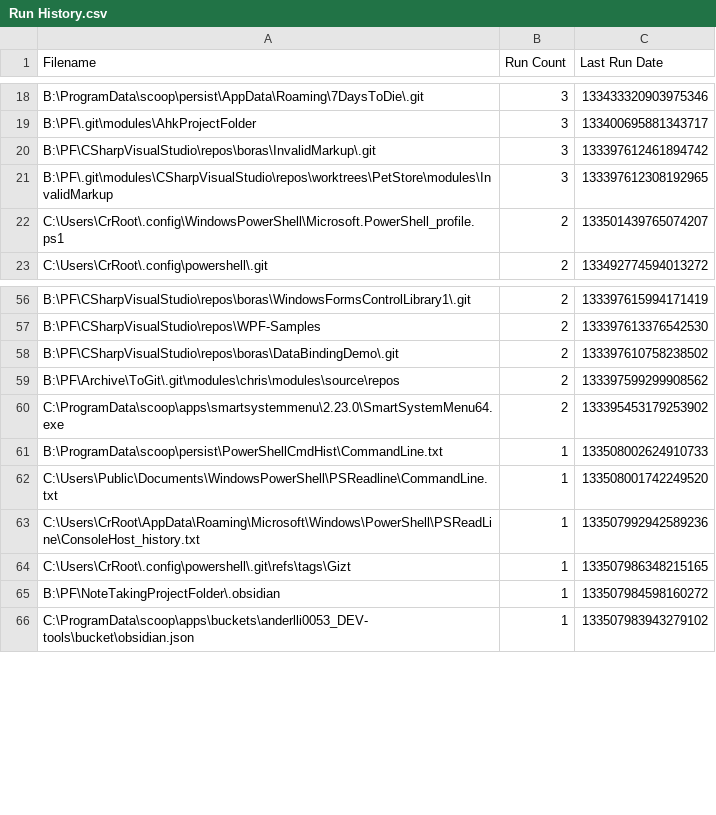
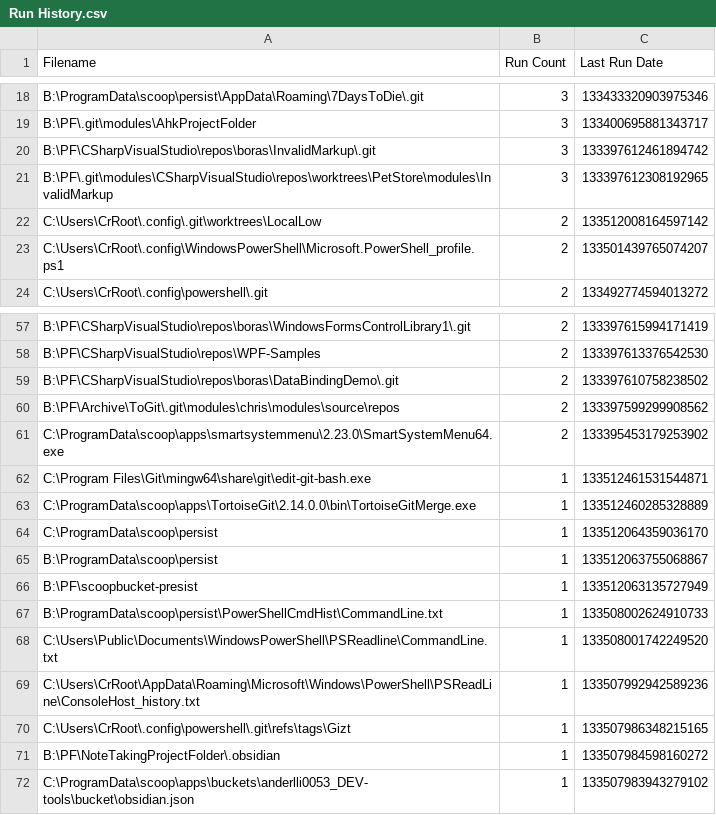
Before and after one commit to perXautomatik/EverythingSettings, a CSV file: Run History.csv, drawn as a sheet; only a part is shown, gaps mark what is left out.

Commit message:
usage update

```diff
--- a/Run History.csv
+++ b/Run History.csv
@@ -21,2 +21,3 @@ Filename,Run Count,Last Run Date
 "B:\PF\.git\modules\CSharpVisualStudio\repos\worktrees\PetStore\modules\InvalidMarkup",3,133397612308192965
+"C:\Users\CrRoot\.config\.git\worktrees\LocalLow",2,133512008164597142
 "C:\Users\CrRoot\.config\WindowsPowerShell\Microsoft.PowerShell_profile.ps1",2,133501439765074207
@@ -60,2 +61,7 @@ Filename,Run Count,Last Run Date
 "C:\ProgramData\scoop\apps\smartsystemmenu\2.23.0\SmartSystemMenu64.exe",2,133395453179253902
+"C:\Program Files\Git\mingw64\share\git\edit-git-bash.exe",1,133512461531544871
+"C:\ProgramData\scoop\apps\TortoiseGit\2.14.0.0\bin\TortoiseGitMerge.exe",1,133512460285328889
+"C:\ProgramData\scoop\persist",1,133512064359036170
+"B:\ProgramData\scoop\persist",1,133512063755068867
+"B:\PF\scoopbucket-presist",1,133512063135727949
 "B:\ProgramData\scoop\persist\PowerShellCmdHist\CommandLine.txt",1,133508002624910733
```
